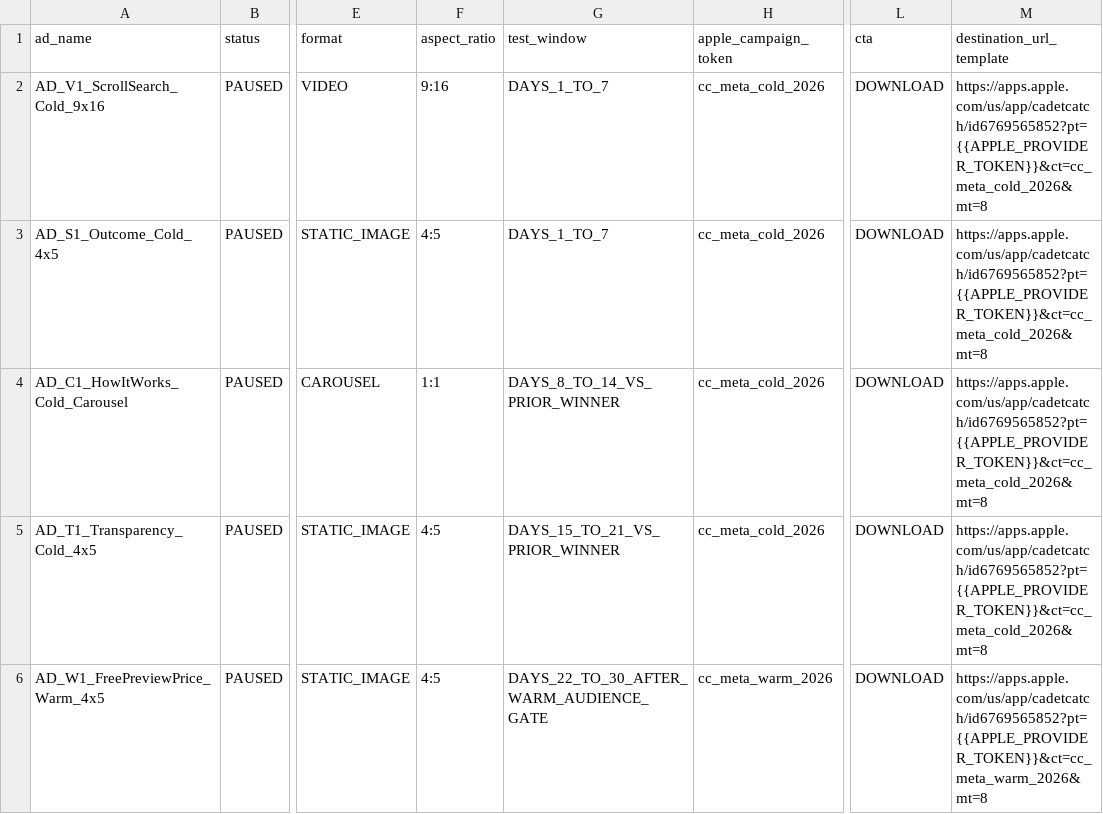
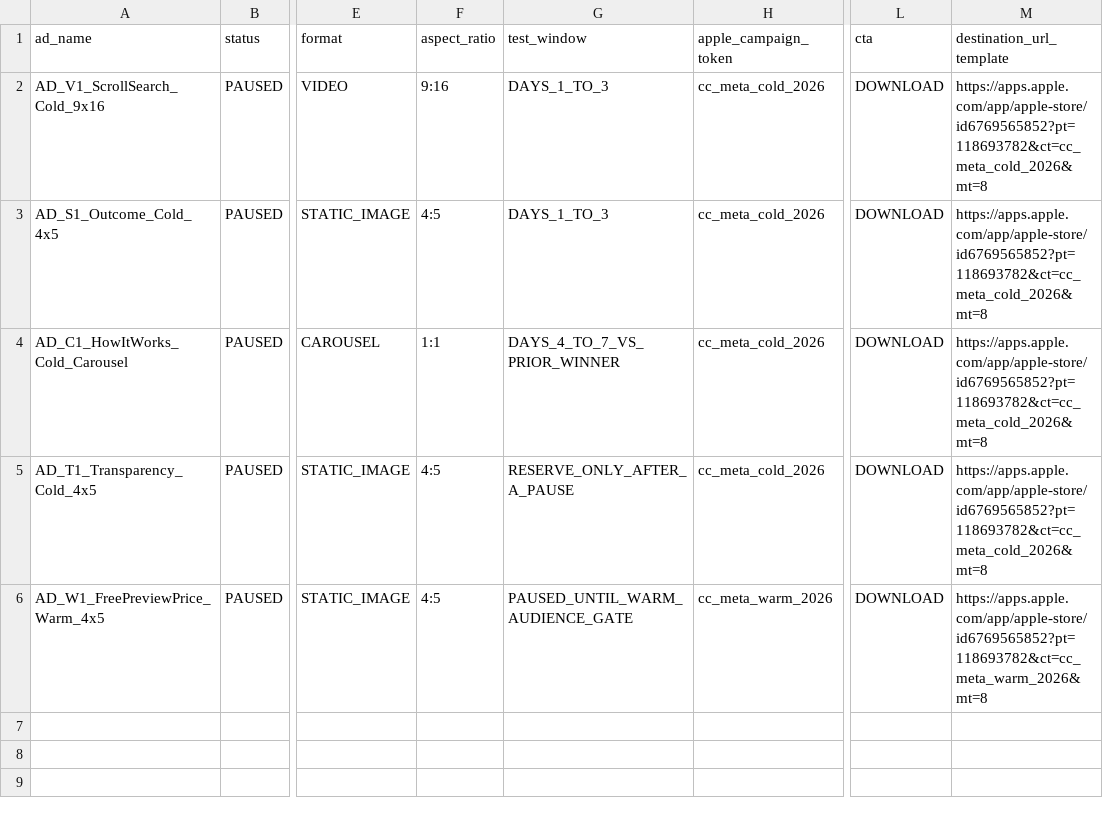
Before and after one commit to richducat/eb28.co, a CSV file: ops/cadetcatch-marketing/meta-launch-20260710/ads.csv, drawn as a sheet; only a part is shown, gaps mark what is left out; the diff names each change by its address in the sheet, - before the commit and + after, or states it on an @@ line.

Commit message:
Finalize blocked CadetCatch Meta launch package

```diff
--- a/ops/cadetcatch-marketing/meta-launch-20260710/ads.csv
+++ b/ops/cadetcatch-marketing/meta-launch-20260710/ads.csv
-G2:G3 (test_window): DAYS_1_TO_7
+G2:G3 (test_window): DAYS_1_TO_3
-M2:M5 (destination_url_template): https://apps.apple.com/us/app/cadetcatch/id6769565852?pt={{APPLE_PROVIDER_TOKEN}}&ct=cc_meta_cold_2026&mt=8
+M2:M5 (destination_url_template): https://apps.apple.com/app/apple-store/id6769565852?pt=118693782&ct=cc_meta_cold_2026&mt=8
-G4 (test_window): DAYS_8_TO_14_VS_PRIOR_WINNER
+G4 (test_window): DAYS_4_TO_7_VS_PRIOR_WINNER
-G5 (test_window): DAYS_15_TO_21_VS_PRIOR_WINNER
+G5 (test_window): RESERVE_ONLY_AFTER_A_PAUSE
-G6 (test_window): DAYS_22_TO_30_AFTER_WARM_AUDIENCE_GATE
+G6 (test_window): PAUSED_UNTIL_WARM_AUDIENCE_GATE
-M6 (destination_url_template): https://apps.apple.com/us/app/cadetcatch/id6769565852?pt={{APPLE_PROVIDER_TOKEN}}&ct=cc_meta_warm_2026&mt=8
+M6 (destination_url_template): https://apps.apple.com/app/apple-store/id6769565852?pt=118693782&ct=cc_meta_warm_2026&mt=8
```
Also changed, not shown: 7 other files.
